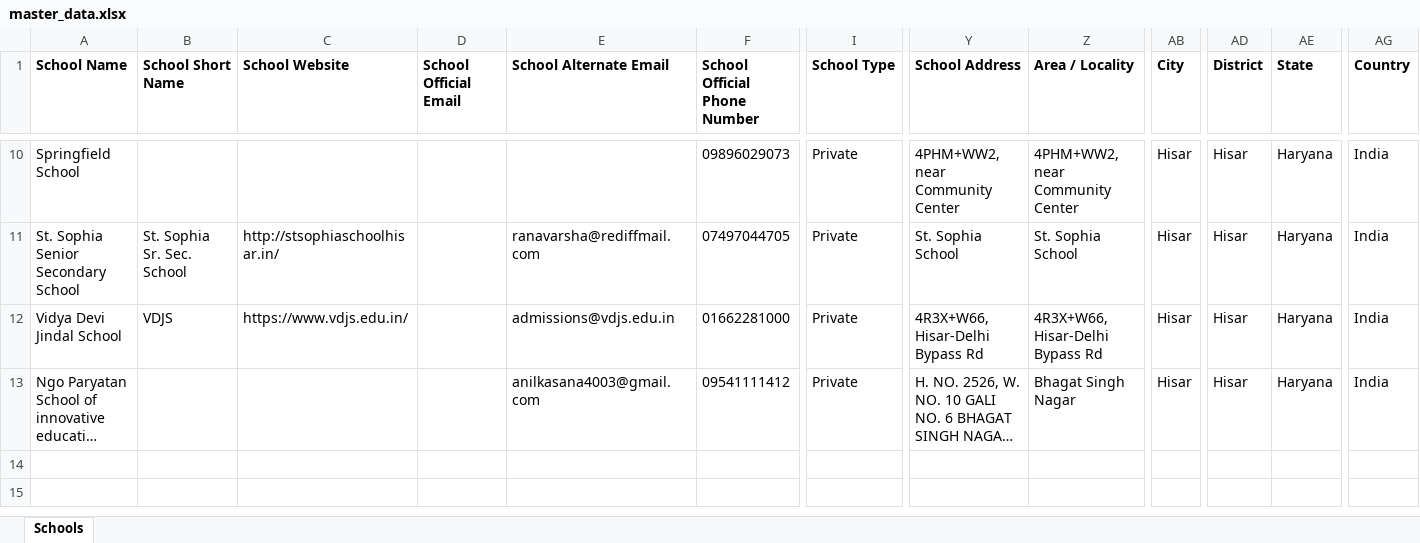
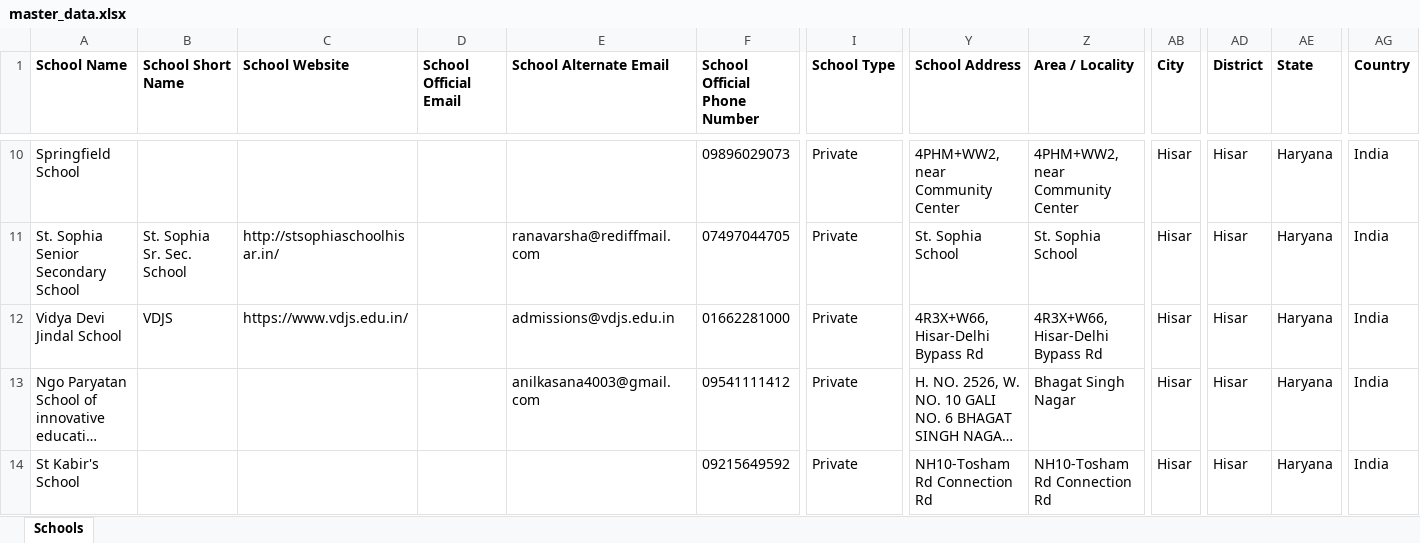
Before and after one commit to anandsagar6/School_Data_Scraper, an Excel workbook: Excel_Data/master_data.xlsx, sheet Schools, drawn as a sheet; only a part is shown, gaps mark what is left out; long unchanged cells end in …; values as stored, in another font and other column widths than the file's, no borders; rows hold the shown columns only; the diff names each change by its address in the sheet, - before the commit and + after, or states it on an @@ line.

```diff
--- a/Excel_Data/master_data.xlsx (sheet Schools)
+++ b/Excel_Data/master_data.xlsx (sheet Schools)
+row 14: St Kabir's School |  |  |  |  | 09215649592 | Private | NH10-Tosham Rd Connection Rd | NH10-Tosham Rd Connection Rd | Hisar | Hisar | Haryana | India
```
Also changed, not shown: Excel_Data/current_data.xlsx, Temp_Data/Haryana_Hisar_temporary_schools.xlsx, 1 other file.
